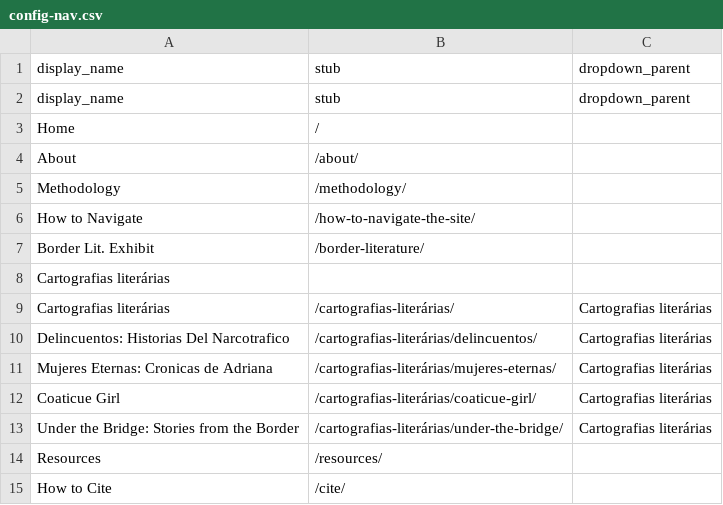
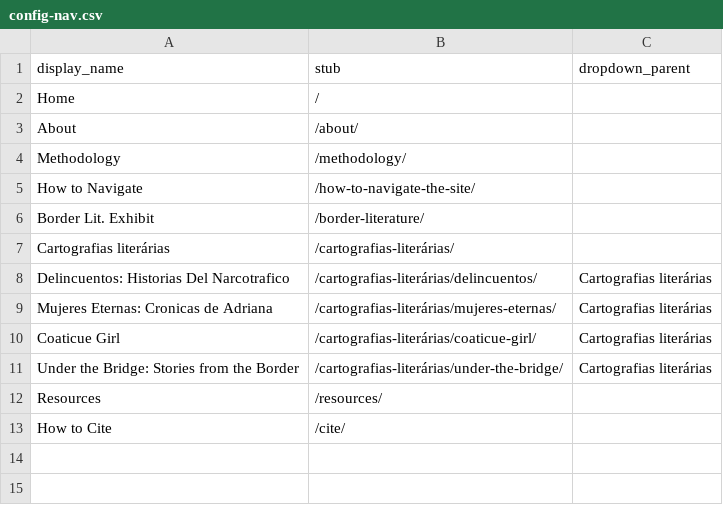
Before and after one commit to geotestimoniosproject-eng/geotestimonios, a CSV file: _data/config-nav.csv, drawn as a sheet.

Commit message:
Update config-nav.csv

```diff
--- a/_data/config-nav.csv
+++ b/_data/config-nav.csv
@@ -1,3 +1,2 @@
 display_name,stub,dropdown_parent
-display_name,stub,dropdown_parent
 Home,/,
@@ -7,4 +6,3 @@ How to Navigate,/how-to-navigate-the-site/,
 Border Lit. Exhibit,/border-literature/,
-Cartografias literárias,,
-Cartografias literárias,/cartografias-literárias/,Cartografias literárias
+Cartografias literárias,/cartografias-literárias/,
 Delincuentos: Historias Del Narcotrafico,/cartografias-literárias/delincuentos/,Cartografias literárias
```
